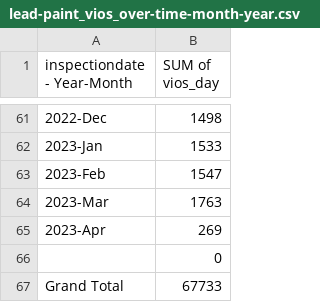
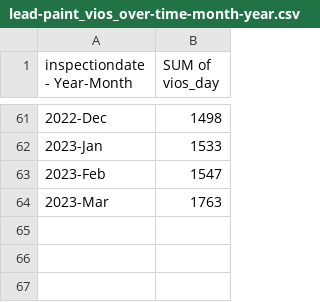
Before and after one commit to NewYorkCityCouncil/lead_hearing, a CSV file: visuals/april_2023/line25/lead-paint_vios_over-time-month-year.csv, drawn as a sheet; only a part is shown, gaps mark what is left out.

Commit message:
lead violations over time chart

```diff
--- a/visuals/april_2023/line25/lead-paint_vios_over-time-month-year.csv
+++ b/visuals/april_2023/line25/lead-paint_vios_over-time-month-year.csv
@@ -64,4 +64 @@ inspectiondate - Year-Month,SUM of vios_day
 2023-Mar,1763
-2023-Apr,269
-,0
-Grand Total,67733
```
Also changed, not shown: 1 other file.
